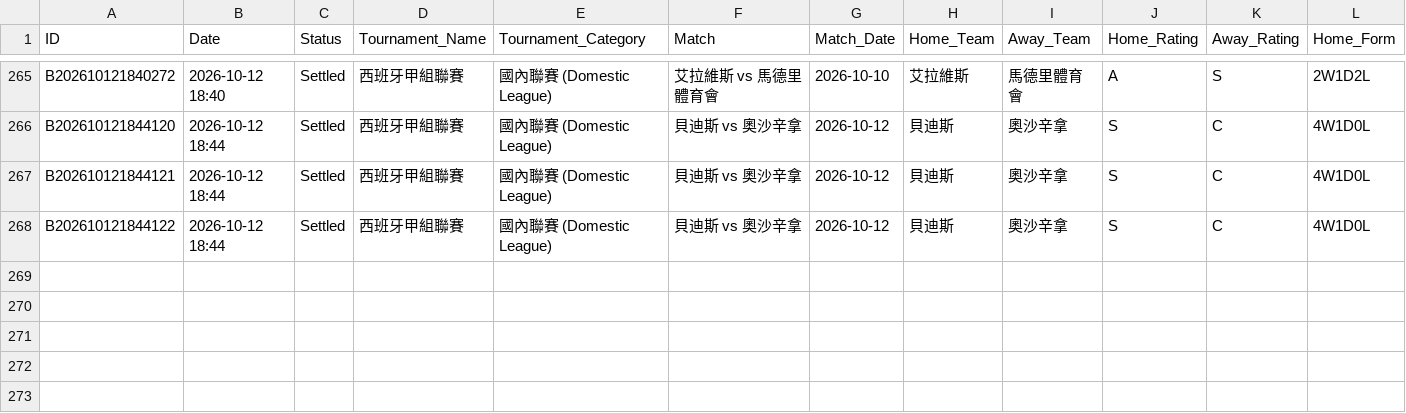
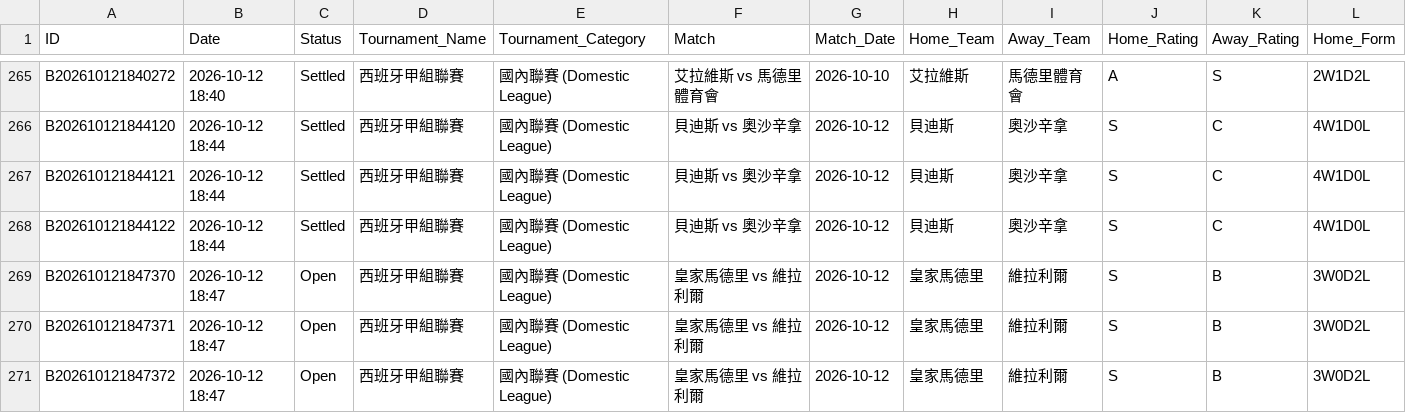
Before and after one commit to tipsme98/FB-app, a CSV file: football_betting_db.csv, drawn as a sheet; only a part is shown, gaps mark what is left out; rows hold the shown columns only; the diff names each change by its address in the sheet, - before the commit and + after, or states it on an @@ line.

Commit message:
Auto-update football_betting_db.csv via Streamlit App [2026-10-12 18:47:38]

```diff
--- a/football_betting_db.csv
+++ b/football_betting_db.csv
+row 269: B202610121847370 | 2026-10-12 18:47 | Open | 西班牙甲組聯賽 | 國內聯賽 (Domestic League) | 皇家馬德里 vs 維拉利爾 | 2026-10-12 | 皇家馬德里 | 維拉利爾 | S | B | 3W0D2L
+row 270: B202610121847371 | 2026-10-12 18:47 | Open | 西班牙甲組聯賽 | 國內聯賽 (Domestic League) | 皇家馬德里 vs 維拉利爾 | 2026-10-12 | 皇家馬德里 | 維拉利爾 | S | B | 3W0D2L
+row 271: B202610121847372 | 2026-10-12 18:47 | Open | 西班牙甲組聯賽 | 國內聯賽 (Domestic League) | 皇家馬德里 vs 維拉利爾 | 2026-10-12 | 皇家馬德里 | 維拉利爾 | S | B | 3W0D2L
```
